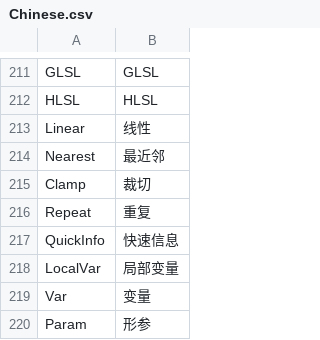
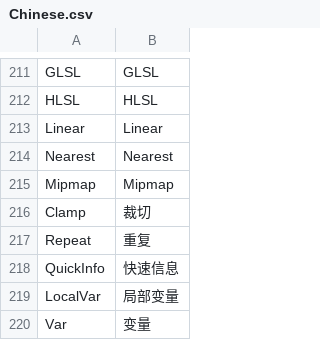
Before and after one commit to ShaderHelper/ShaderHelper, a CSV file: Resource/Localization/Chinese.csv, drawn as a sheet; only a part is shown, gaps mark what is left out; the shorter side is filled out with more unchanged rows.

```diff
--- a/Resource/Localization/Chinese.csv
+++ b/Resource/Localization/Chinese.csv
@@ -212,4 +212,5 @@ GLSL,GLSL,
 HLSL,HLSL,
-Linear,线性,
-Nearest,最近邻,
+Linear,Linear,
+Nearest,Nearest,
+Mipmap,Mipmap,
 Clamp,裁切,
```
Also changed, not shown: Resource/Localization/English.csv, 7 other files.
